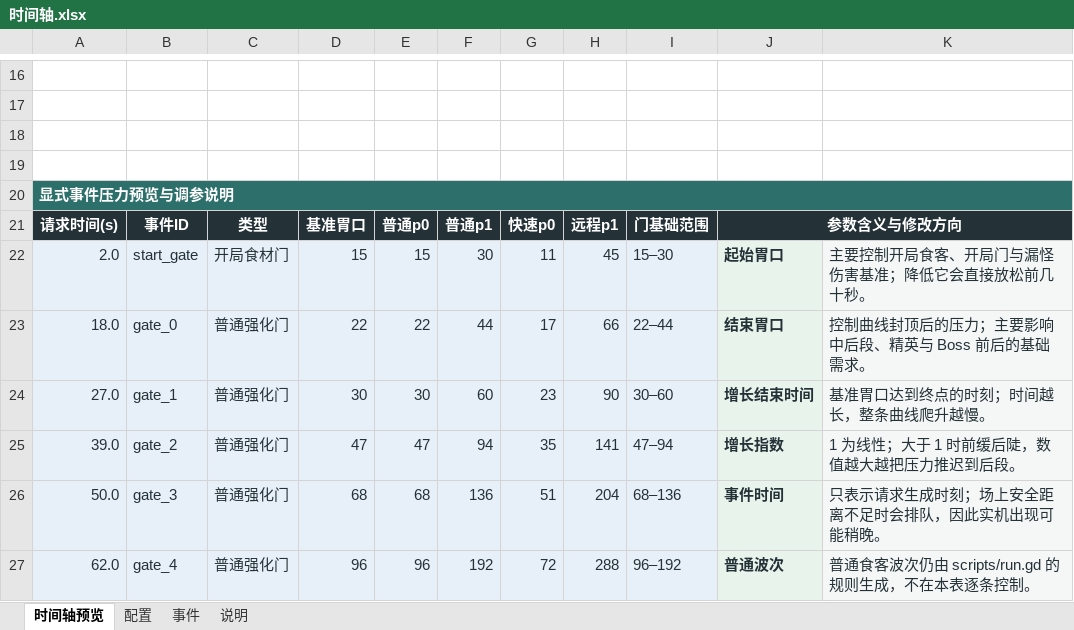
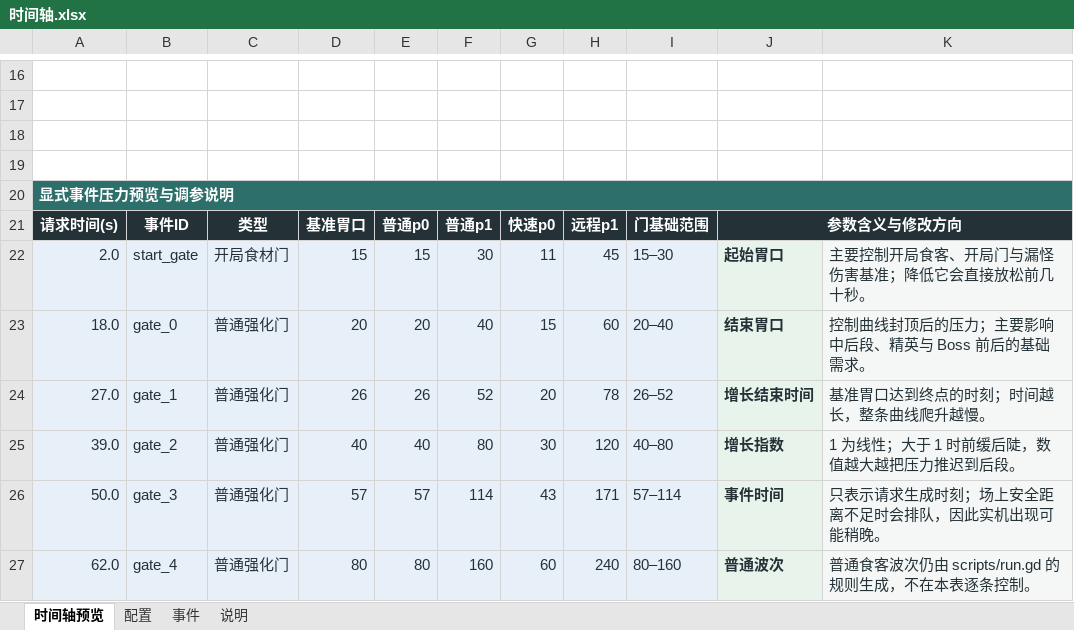
Before and after one commit to Xixi052303/Sali-project, an Excel workbook: balance_tables/时间轴.xlsx, sheet 时间轴预览, drawn as a sheet; only a part is shown, gaps mark what is left out; values as stored, in another font and other column widths than the file's, no borders; charts and pictures not drawn; the diff covers the shown part only; the diff names each change by its address in the sheet, - before the commit and + after, or states it on an @@ line.

```diff
--- a/balance_tables/时间轴.xlsx (sheet 时间轴预览)
+++ b/balance_tables/时间轴.xlsx (sheet 时间轴预览)
-D23: 22
+D23: 20
-E23: 22
+E23: 20
-F23: 44
+F23: 40
-G23: 17
+G23: 15
-H23: 66
+H23: 60
-I23: 22–44
+I23: 20–40
-D24: 30
+D24: 26
-E24: 30
+E24: 26
-F24: 60
+F24: 52
-G24: 23
+G24: 20
-H24: 90
+H24: 78
-I24: 30–60
+I24: 26–52
-D25: 47
+D25: 40
-E25: 47
+E25: 40
-F25: 94
+F25: 80
-G25: 35
+G25: 30
-H25: 141
+H25: 120
-I25: 47–94
+I25: 40–80
-D26: 68
+D26: 57
-E26: 68
+E26: 57
-F26: 136
+F26: 114
-G26: 51
+G26: 43
-H26: 204
+H26: 171
-I26: 68–136
+I26: 57–114
-D27: 96
+D27: 80
-E27: 96
+E27: 80
-F27: 192
+F27: 160
-G27: 72
+G27: 60
-H27: 288
+H27: 240
-I27: 96–192
+I27: 80–160
```
Also changed, not shown: 65 edited cells elsewhere in this sheet, sheet 事件, sheet 配置, charts or pictures.
